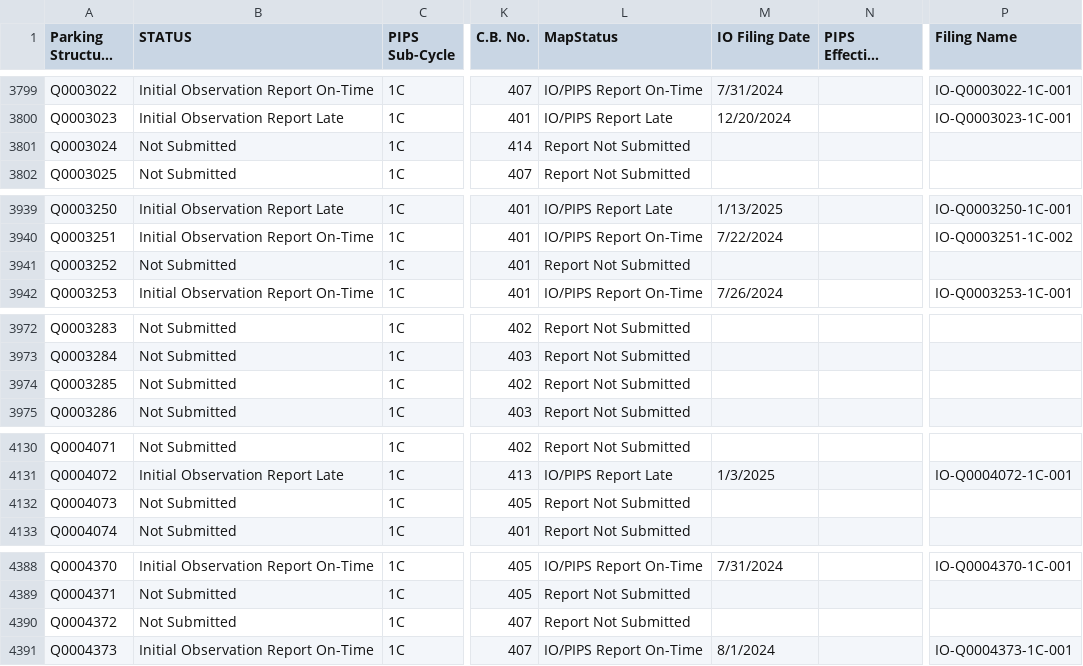
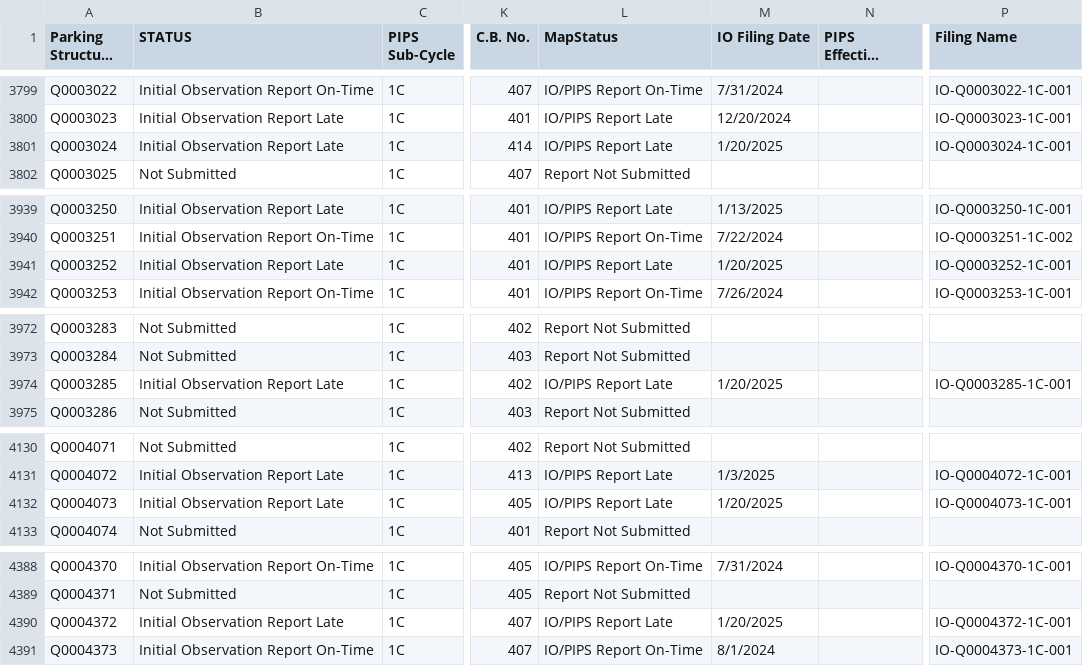
Before and after one commit to NYCDOB/ParkingStructures_InitialObservationReports, a CSV file: data/IO_Status.csv, drawn as a sheet; only a part is shown, gaps mark what is left out; long unchanged cells end in …; the diff covers the shown part only; the diff names each change by its address in the sheet, - before the commit and + after, or states it on an @@ line.

```diff
--- a/data/IO_Status.csv
+++ b/data/IO_Status.csv
-B3801 (STATUS): Not Submitted
+B3801 (STATUS): Initial Observation Report Late
-L3801 (MapStatus): Report Not Submitted
+L3801 (MapStatus): IO/PIPS Report Late
-M3801 (IO Filing Date): (empty)
+M3801 (IO Filing Date): 1/20/2025
-P3801 (Filing Name): (empty)
+P3801 (Filing Name): IO-Q0003024-1C-001
-B3941 (STATUS): Not Submitted
+B3941 (STATUS): Initial Observation Report Late
-L3941 (MapStatus): Report Not Submitted
+L3941 (MapStatus): IO/PIPS Report Late
-M3941 (IO Filing Date): (empty)
+M3941 (IO Filing Date): 1/20/2025
-P3941 (Filing Name): (empty)
+P3941 (Filing Name): IO-Q0003252-1C-001
-B3974 (STATUS): Not Submitted
+B3974 (STATUS): Initial Observation Report Late
-L3974 (MapStatus): Report Not Submitted
+L3974 (MapStatus): IO/PIPS Report Late
-M3974 (IO Filing Date): (empty)
+M3974 (IO Filing Date): 1/20/2025
-P3974 (Filing Name): (empty)
+P3974 (Filing Name): IO-Q0003285-1C-001
-B4132 (STATUS): Not Submitted
+B4132 (STATUS): Initial Observation Report Late
-L4132 (MapStatus): Report Not Submitted
+L4132 (MapStatus): IO/PIPS Report Late
-M4132 (IO Filing Date): (empty)
+M4132 (IO Filing Date): 1/20/2025
-P4132 (Filing Name): (empty)
+P4132 (Filing Name): IO-Q0004073-1C-001
-B4390 (STATUS): Not Submitted
+B4390 (STATUS): Initial Observation Report Late
-L4390 (MapStatus): Report Not Submitted
+L4390 (MapStatus): IO/PIPS Report Late
-M4390 (IO Filing Date): (empty)
+M4390 (IO Filing Date): 1/20/2025
-P4390 (Filing Name): (empty)
+P4390 (Filing Name): IO-Q0004372-1C-001
```
Also changed, not shown: 28 edited cells elsewhere in this file.
